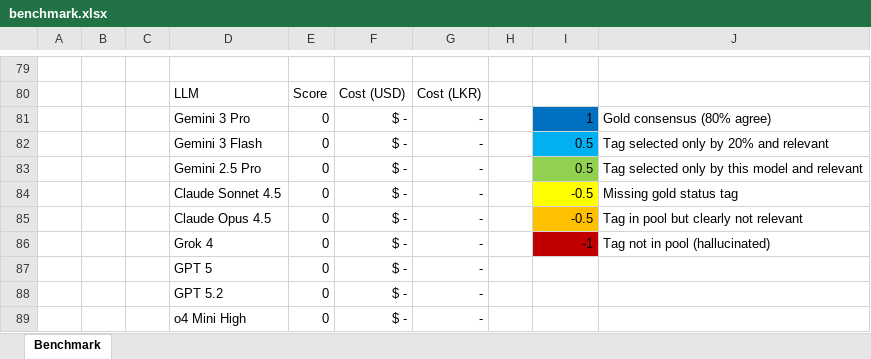
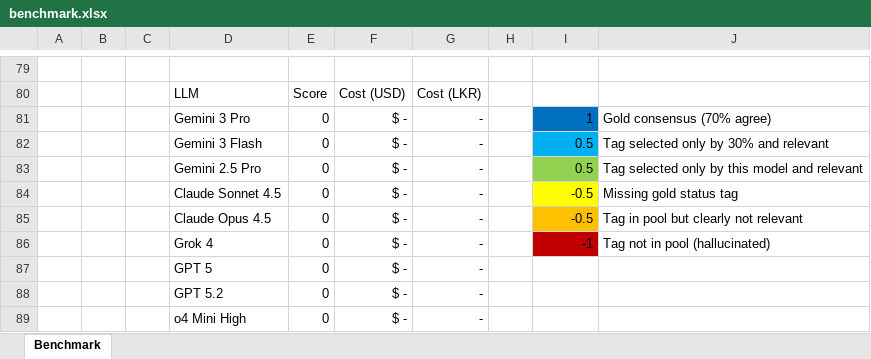
Before and after one commit to neonnskye/tagger-benchmark, an Excel workbook: templates/benchmark.xlsx, sheet Benchmark, drawn as a sheet; only a part is shown, gaps mark what is left out; values as stored, in another font and other column widths than the file's, no borders; table styles not drawn; the diff names each change by its address in the sheet, - before the commit and + after, or states it on an @@ line.

Commit message:
Update benchmark template

```diff
--- a/templates/benchmark.xlsx (sheet Benchmark)
+++ b/templates/benchmark.xlsx (sheet Benchmark)
-J81: Gold consensus (80% agree)
+J81: Gold consensus (70% agree)
-J82: Tag selected only by 20% and relevant
+J82: Tag selected only by 30% and relevant
```
